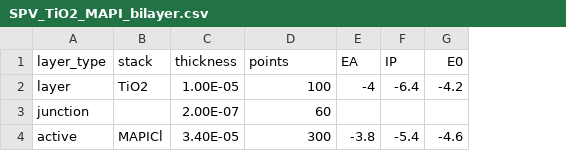
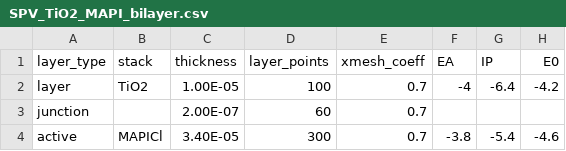
Before and after one commit to barnesgroupICL/Driftfusion, a CSV file: Input_files/SPV_TiO2_MAPI_bilayer.csv, drawn as a sheet; only a part is shown; the diff names each change by its address in the sheet, - before the commit and + after, or states it on an @@ line.

Commit message:
included xmesh_coeff for changing the spread of points using xmesh5
This coefficient could be used for other purposes

```diff
--- a/Input_files/SPV_TiO2_MAPI_bilayer.csv
+++ b/Input_files/SPV_TiO2_MAPI_bilayer.csv
+column E (xmesh_coeff), rows 2-4: all 0.7
-D1: points
+D1: layer_points
```
Also changed, not shown: Input_files/10_layer_test.csv, Input_files/3_layer_test.csv, 11 other files.
